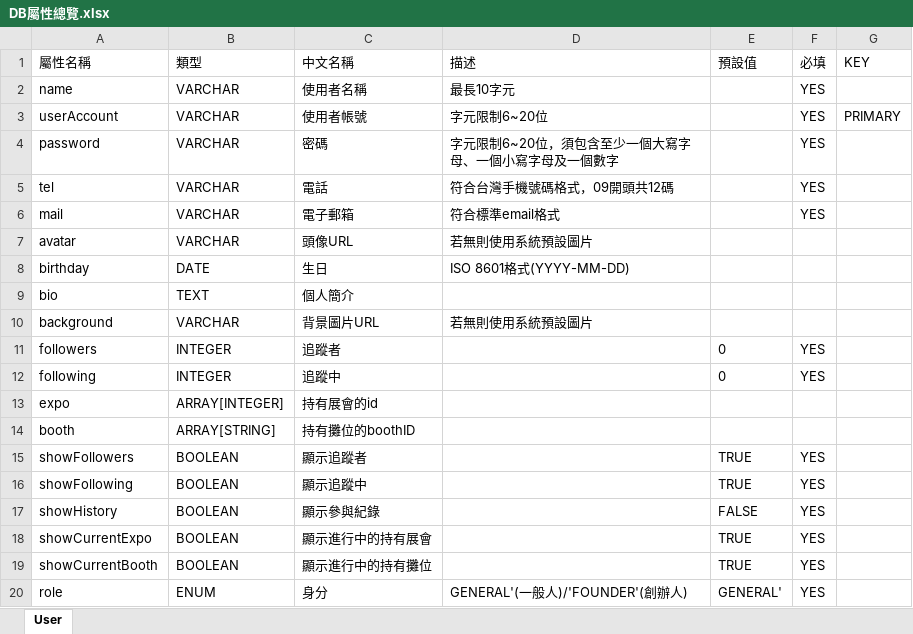
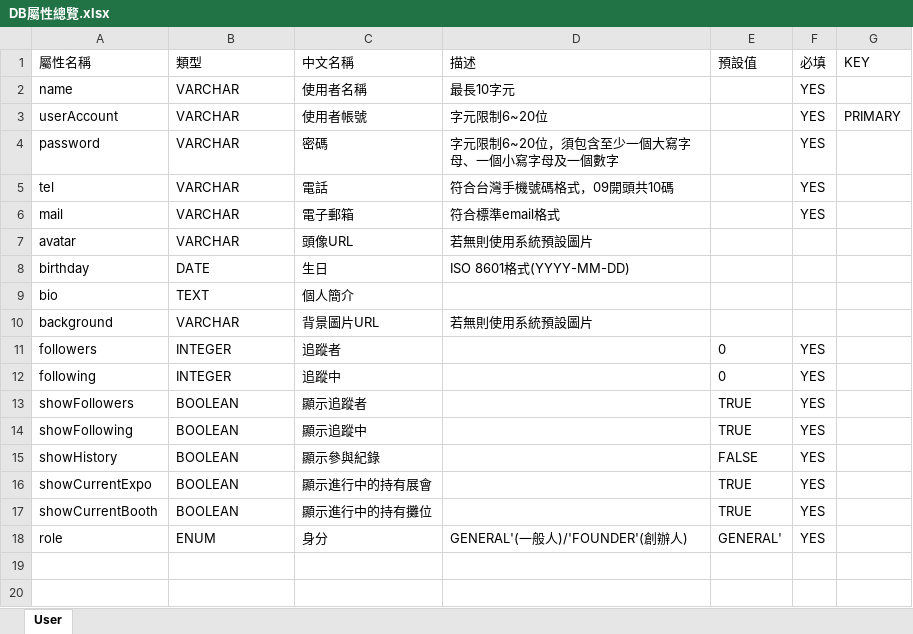
Before and after one commit to TsengYuFei/VEEP, an Excel workbook: DB屬性總覽.xlsx, sheet User, drawn as a sheet; values as stored, in another font and other column widths than the file's, no borders; the diff names each change by its address in the sheet, - before the commit and + after, or states it on an @@ line.

Commit message:
完成"getUserDetail"
原本為"getGeneralUser"
已完成測試
連接Swagger
新增class UserDetailDTO

```diff
--- a/DB屬性總覽.xlsx (sheet User)
+++ b/DB屬性總覽.xlsx (sheet User)
-D5 (描述): 符合台灣手機號碼格式，09開頭共12碼
+D5 (描述): 符合台灣手機號碼格式，09開頭共10碼
-row 13: expo | ARRAY[INTEGER] | 持有展會的id
-row 14: booth | ARRAY[STRING] | 持有攤位的boothID
```
Also changed, not shown: 7 other files.
